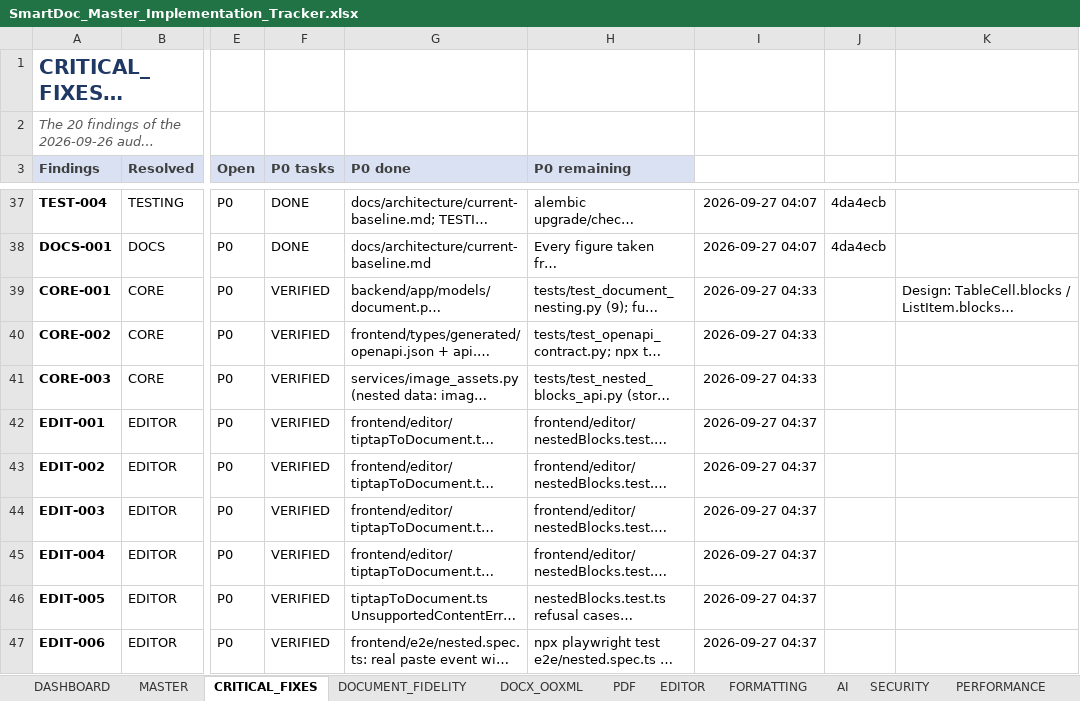
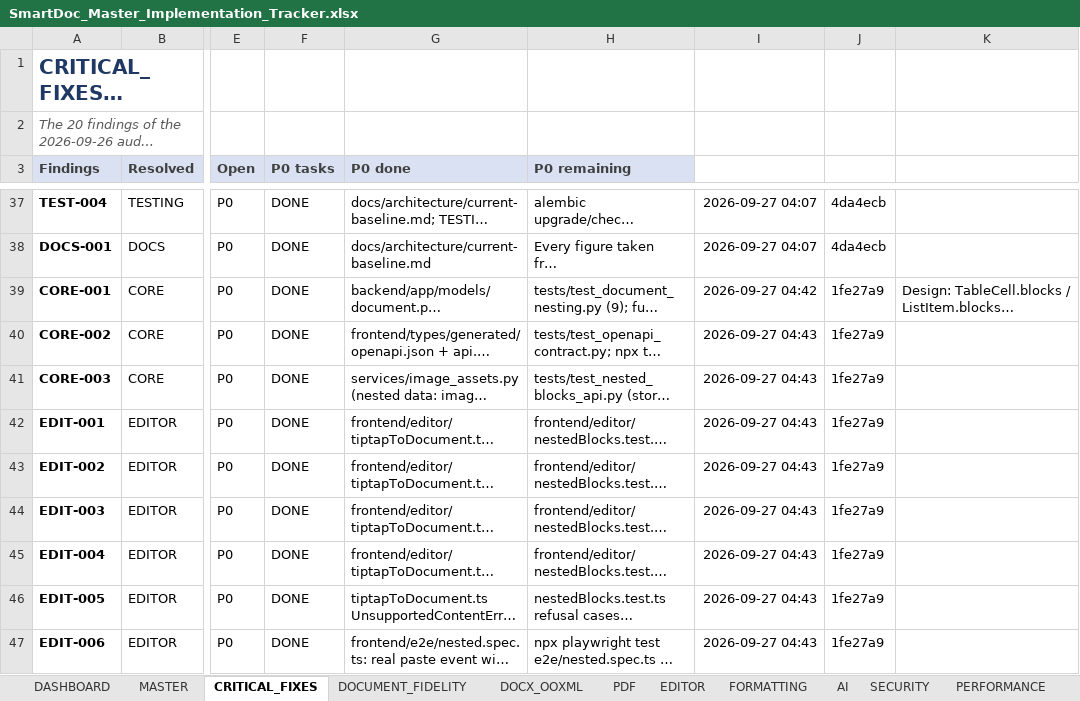
Before and after one commit to Drajeto07/claude, an Excel workbook: SmartDoc_Master_Implementation_Tracker.xlsx, sheet CRITICAL_FIXES, drawn as a sheet; only a part is shown, gaps mark what is left out; long unchanged cells end in …; values as stored, in another font and other column widths than the file's, no borders; conditional formats not drawn; the diff covers the shown part only; the diff names each change by its address in the sheet, - before the commit and + after, or states it on an @@ line.

```diff
--- a/SmartDoc_Master_Implementation_Tracker.xlsx (sheet CRITICAL_FIXES)
+++ b/SmartDoc_Master_Implementation_Tracker.xlsx (sheet CRITICAL_FIXES)
-F39:F47 (P0 tasks): VERIFIED
+F39:F47 (P0 tasks): DONE
-I39: 2026-09-27 04:33
+I39: 2026-09-27 04:42
-J39:J47: (empty)
+J39:J47: 1fe27a9
-I40:I41: 2026-09-27 04:33
+I40:I41: 2026-09-27 04:43
-I42:I47: 2026-09-27 04:37
+I42:I47: 2026-09-27 04:43
```
Also changed, not shown: 38 edited cells elsewhere in this sheet, sheet MASTER, sheet DASHBOARD, sheet TESTING, sheet DOCUMENT_FIDELITY, sheet CHANGE_LOG, sheet EDITOR, 7 more sheets, formulas that keep their value, 29 other files.
